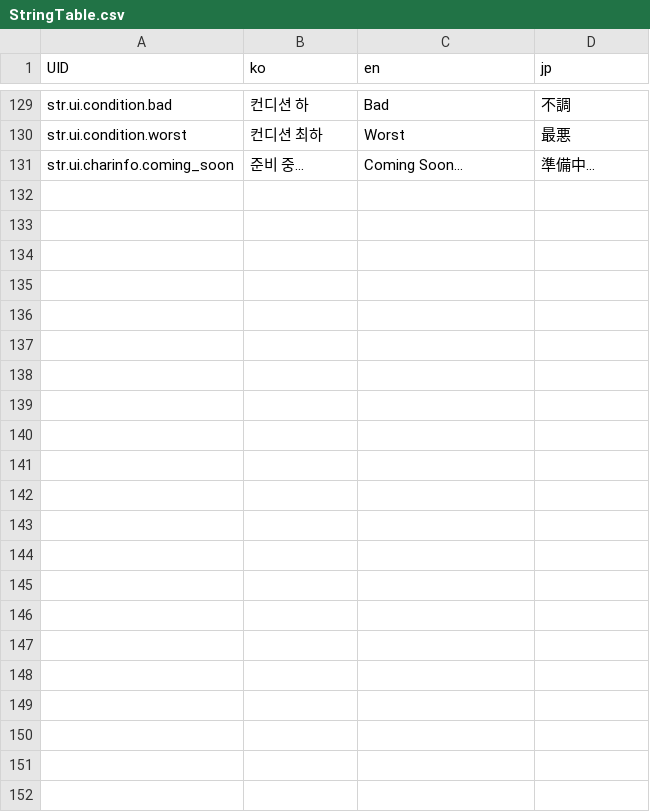
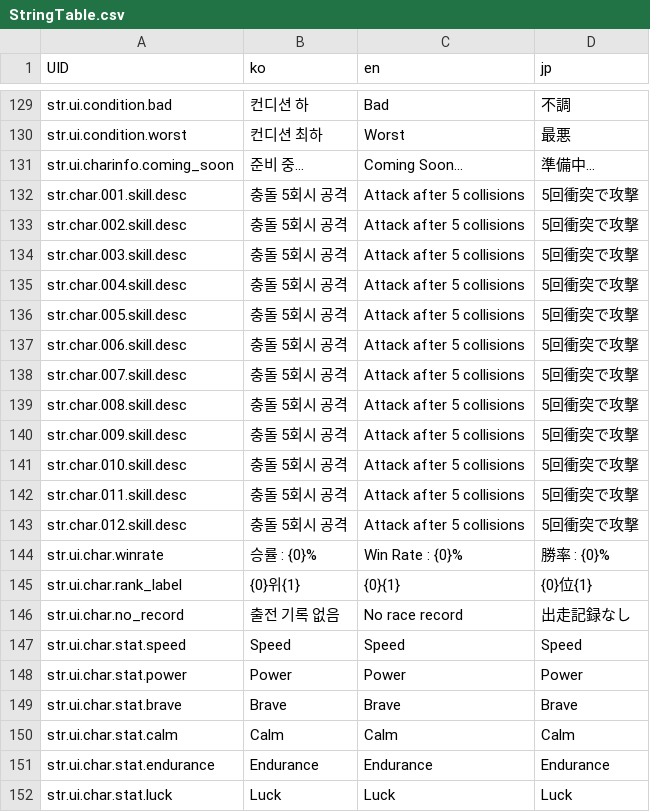
Before and after one commit to LeeJuls/DopamineRace, a CSV file: Assets/Resources/Data/StringTable.csv, drawn as a sheet; only a part is shown, gaps mark what is left out.

```diff
--- a/Assets/Resources/Data/StringTable.csv
+++ b/Assets/Resources/Data/StringTable.csv
@@ -131 +131,22 @@ str.ui.condition.worst,컨디션 최하,Worst,最悪
 str.ui.charinfo.coming_soon,준비 중...,Coming Soon...,準備中...
+str.char.001.skill.desc,충돌 5회시 공격,Attack after 5 collisions,5回衝突で攻撃
+str.char.002.skill.desc,충돌 5회시 공격,Attack after 5 collisions,5回衝突で攻撃
+str.char.003.skill.desc,충돌 5회시 공격,Attack after 5 collisions,5回衝突で攻撃
+str.char.004.skill.desc,충돌 5회시 공격,Attack after 5 collisions,5回衝突で攻撃
+str.char.005.skill.desc,충돌 5회시 공격,Attack after 5 collisions,5回衝突で攻撃
+str.char.006.skill.desc,충돌 5회시 공격,Attack after 5 collisions,5回衝突で攻撃
+str.char.007.skill.desc,충돌 5회시 공격,Attack after 5 collisions,5回衝突で攻撃
+str.char.008.skill.desc,충돌 5회시 공격,Attack after 5 collisions,5回衝突で攻撃
+str.char.009.skill.desc,충돌 5회시 공격,Attack after 5 collisions,5回衝突で攻撃
+str.char.010.skill.desc,충돌 5회시 공격,Attack after 5 collisions,5回衝突で攻撃
+str.char.011.skill.desc,충돌 5회시 공격,Attack after 5 collisions,5回衝突で攻撃
+str.char.012.skill.desc,충돌 5회시 공격,Attack after 5 collisions,5回衝突で攻撃
+str.ui.char.winrate,승률 : {0}%,Win Rate : {0}%,勝率 : {0}%
+str.ui.char.rank_label,{0}위{1},{0}{1},{0}位{1}
+str.ui.char.no_record,출전 기록 없음,No race record,出走記録なし
+str.ui.char.stat.speed,Speed,Speed,Speed
+str.ui.char.stat.power,Power,Power,Power
+str.ui.char.stat.brave,Brave,Brave,Brave
+str.ui.char.stat.calm,Calm,Calm,Calm
+str.ui.char.stat.endurance,Endurance,Endurance,Endurance
+str.ui.char.stat.luck,Luck,Luck,Luck
```
Also changed, not shown: Assets/Resources/Data/CharacterDB.csv, 14 other files.
